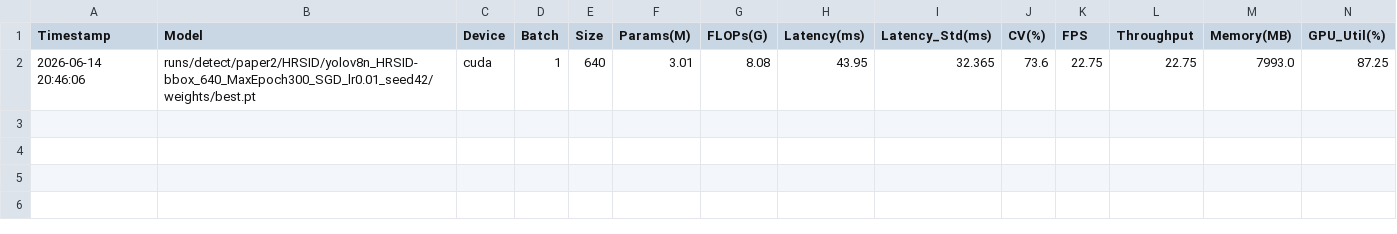
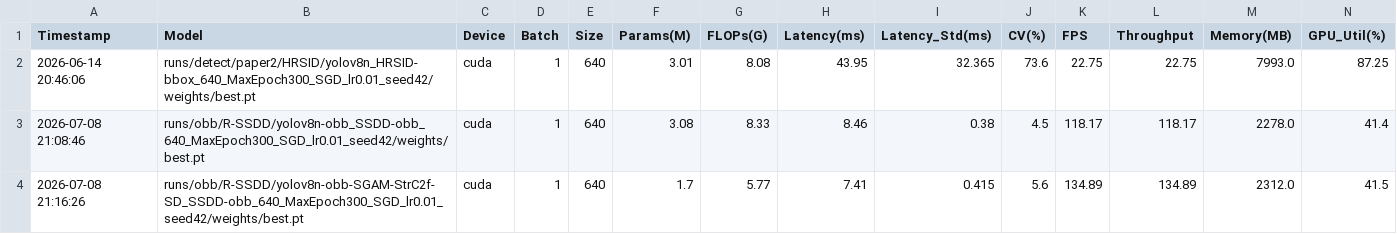
Before and after one commit to ZFQ319/YOLO26-detect, a CSV file: benchmark_results.csv, drawn as a sheet; only a part is shown; rows hold the shown columns only; the diff names each change by its address in the sheet, - before the commit and + after, or states it on an @@ line.

```diff
--- a/benchmark_results.csv
+++ b/benchmark_results.csv
+row 3: 2026-07-08 21:08:46 | runs/obb/R-SSDD/yolov8n-obb_SSDD-obb_640_MaxEpoch300_SGD_lr0.01_seed42/weights/best.pt | cuda | 1 | 640 | 3.08 | 8.33 | 8.46 | 0.38 | 4.5 | 118.17 | 118.17 | 2278.0 | 41.4
+row 4: 2026-07-08 21:16:26 | runs/obb/R-SSDD/yolov8n-obb-SGAM-StrC2f-SD_SSDD-obb_640_MaxEpoch300_SGD_lr0.01_seed42/weights/best.pt | cuda | 1 | 640 | 1.7 | 5.77 | 7.41 | 0.415 | 5.6 | 134.89 | 134.89 | 2312.0 | 41.5
```
Also changed, not shown: 1 other file.
